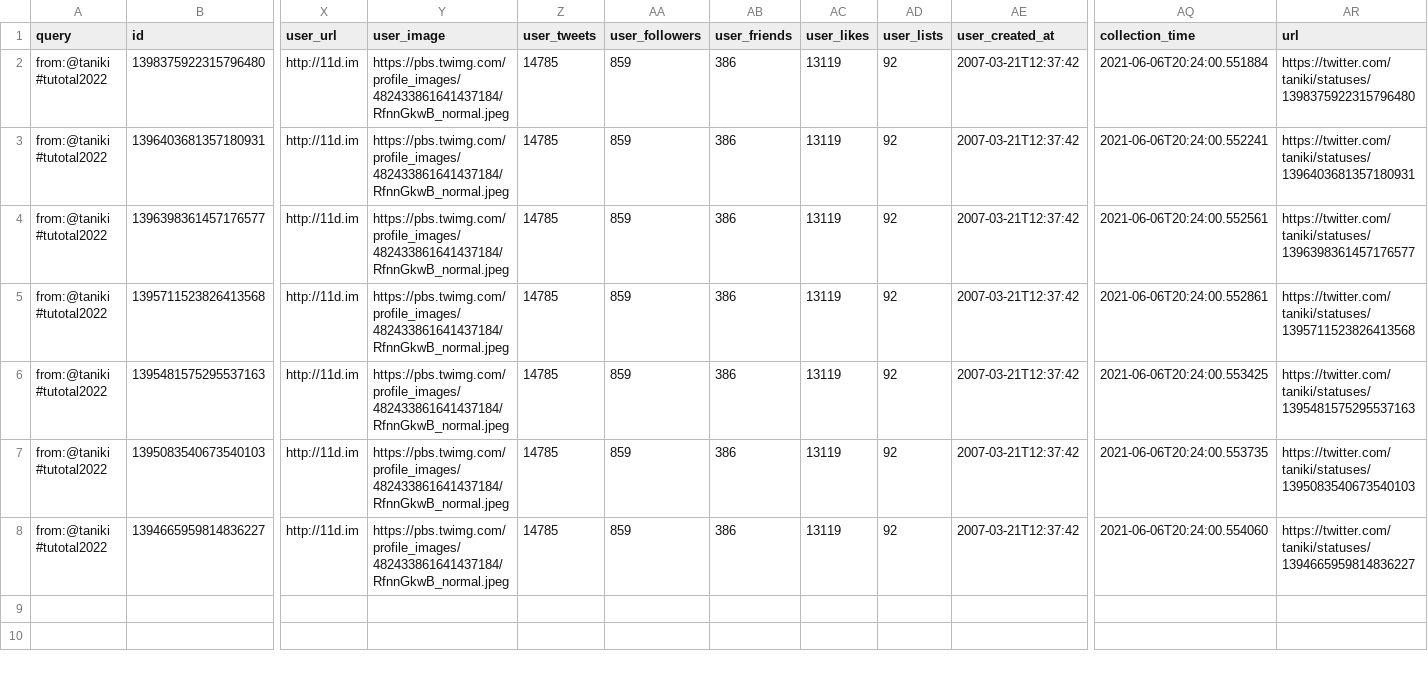
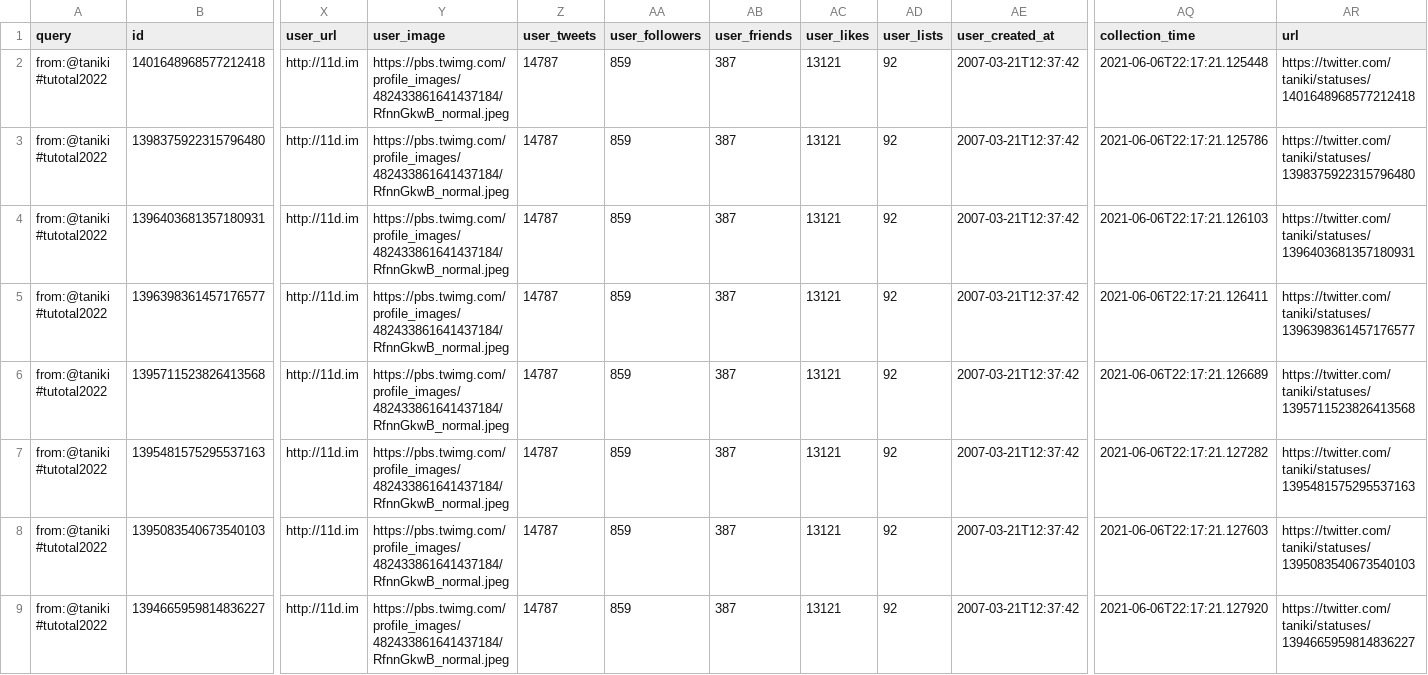
Before and after one commit to taniki/tutotal2022, a CSV file: tutotal2022-taniki.csv, drawn as a sheet; only a part is shown, gaps mark what is left out; addresses are those after the commit; rows hold the shown columns only; the diff names each change by its address in the sheet, - before the commit and + after, or states it on an @@ line.

```diff
--- a/tutotal2022-taniki.csv
+++ b/tutotal2022-taniki.csv
+row 2: from:@taniki #tutotal2022 | 1401648968577212418 | http://11d.im | https://pbs.twimg.com/profile_images/482433861641437184/RfnnGkwB_normal.jpeg | 14787 | 859 | 387 | 13121 | 92 | 2007-03-21T12:37:42 | 2021-06-06T22:17:21.125448 | https://twitter.com/taniki/statuses/1401648968577212418
-Z3:Z9 (user_tweets): 14785
+Z3:Z9 (user_tweets): 14787
-AB3:AB9 (user_friends): 386
+AB3:AB9 (user_friends): 387
-AC3:AC9 (user_likes): 13119
+AC3:AC9 (user_likes): 13121
-AQ3 (collection_time): 2021-06-06T20:24:00.551884
+AQ3 (collection_time): 2021-06-06T22:17:21.125786
-AQ4 (collection_time): 2021-06-06T20:24:00.552241
+AQ4 (collection_time): 2021-06-06T22:17:21.126103
-AQ5 (collection_time): 2021-06-06T20:24:00.552561
+AQ5 (collection_time): 2021-06-06T22:17:21.126411
-AQ6 (collection_time): 2021-06-06T20:24:00.552861
+AQ6 (collection_time): 2021-06-06T22:17:21.126689
-AQ7 (collection_time): 2021-06-06T20:24:00.553425
+AQ7 (collection_time): 2021-06-06T22:17:21.127282
-AQ8 (collection_time): 2021-06-06T20:24:00.553735
+AQ8 (collection_time): 2021-06-06T22:17:21.127603
-AQ9 (collection_time): 2021-06-06T20:24:00.554060
+AQ9 (collection_time): 2021-06-06T22:17:21.127920
```
